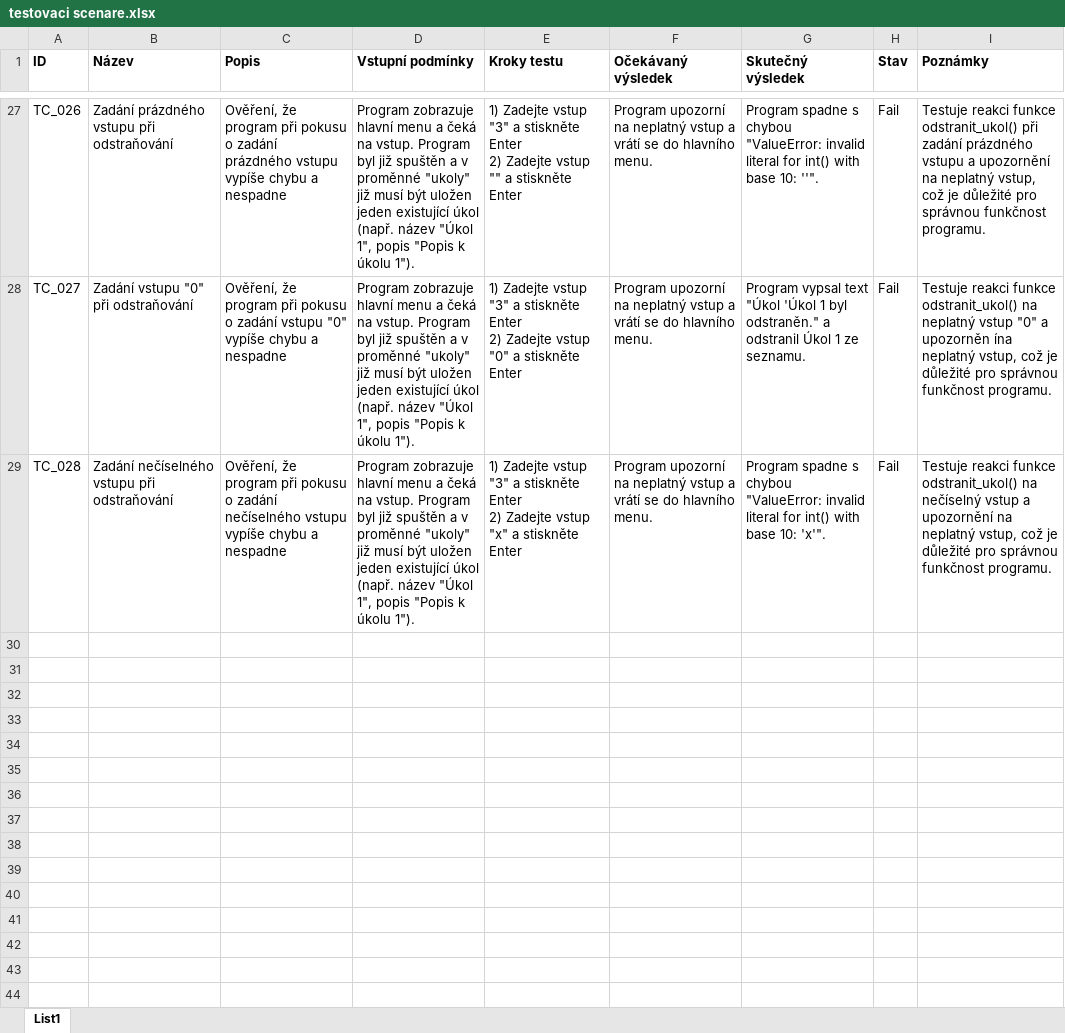
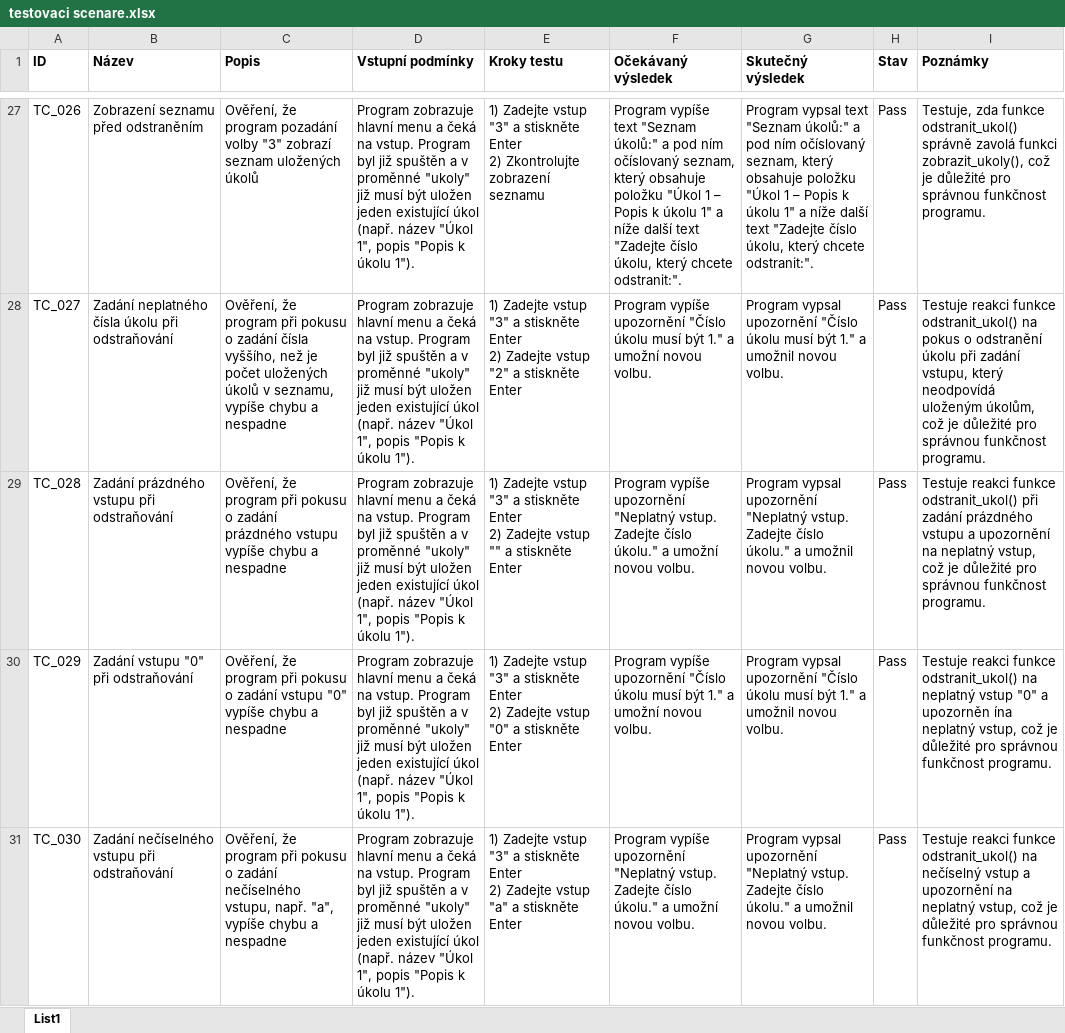
Before and after one commit to StepanPala/Projekt-4, an Excel workbook: testovaci scenare.xlsx, sheet List1, drawn as a sheet; only a part is shown, gaps mark what is left out; values as stored, in another font and other column widths than the file's, no borders; ↵ is a line break in a cell; the diff covers the shown part only; the diff names each change by its address in the sheet, - before the commit and + after, or states it on an @@ line.

Commit message:
ošetření vstupů a navazující úprava TC

```diff
--- a/testovaci scenare.xlsx (sheet List1)
+++ b/testovaci scenare.xlsx (sheet List1)
-B27 (Název): Zadání prázdného vstupu při odstraňování
+B27 (Název): Zobrazení seznamu před odstraněním
-C27 (Popis): …že program při pokusu o zadání prázdného vstupu vypíše chybu a nespadne
+C27 (Popis): …že program pozadání volby "3" zobrazí seznam uložených úkolů
-E27 (Kroky testu): …Enter ↵ 2) Zadejte vstup "" a stiskněte Enter
+E27 (Kroky testu): …Enter ↵ 2) Zkontrolujte zobrazení seznamu
-F27 (Očekávaný výsledek): Program upozorní na neplatný vstup a vrátí se do hlavního menu.
+F27 (Očekávaný výsledek): Program vypíše text "Seznam úkolů:" a pod ním očíslovaný seznam, který obsahuje položku "Úkol 1 – Popis k úkolu 1" a níže další text "Zadejte číslo úkolu, který chcete odstranit:".
-G27 (Skutečný výsledek): Program spadne s chybou "ValueError: invalid literal for int() with base 10: ''".
+G27 (Skutečný výsledek): Program vypsal text "Seznam úkolů:" a pod ním očíslovaný seznam, který obsahuje položku "Úkol 1 – Popis k úkolu 1" a níže další text "Zadejte číslo úkolu, který chcete odstranit:".
-H27:H29 (Stav): Fail
+H27:H29 (Stav): Pass
-I27 (Poznámky): Testuje reakci funkce odstranit_ukol() při zadání prázdného vstupu a upozornění na neplatný vstup, což je…
+I27 (Poznámky): Testuje, zda funkce odstranit_ukol() správně zavolá funkci zobrazit_ukoly(), což je…
-B28 (Název): Zadání vstupu "0" při odstraňování
+B28 (Název): Zadání neplatného čísla úkolu při odstraňování
-C28 (Popis): …o zadání vstupu "0" vypíše chybu…
+C28 (Popis): …o zadání čísla vyššího, než je počet uložených úkolů v seznamu, vypíše chybu…
-E28 (Kroky testu): …Zadejte vstup "0" a stiskněte…
+E28 (Kroky testu): …Zadejte vstup "2" a stiskněte…
-F28 (Očekávaný výsledek): Program upozorní na neplatný vstup a vrátí se do hlavního menu.
+F28 (Očekávaný výsledek): Program vypíše upozornění "Číslo úkolu musí být 1." a umožní novou volbu.
-G28 (Skutečný výsledek): Program vypsal text "Úkol 'Úkol 1 byl odstraněn." a odstranil Úkol 1 ze seznamu.
+G28 (Skutečný výsledek): Program vypsal upozornění "Číslo úkolu musí být 1." a umožnil novou volbu.
-I28 (Poznámky): …odstranit_ukol() na neplatný vstup "0" a upozorněn ína neplatný vstup, což je…
+I28 (Poznámky): …odstranit_ukol() na pokus o odstranění úkolu při zadání vstupu, který neodpovídá uloženým úkolům, což je…
-B29 (Název): Zadání nečíselného vstupu při odstraňování
+B29 (Název): Zadání prázdného vstupu při odstraňování
-C29 (Popis): …o zadání nečíselného vstupu vypíše…
+C29 (Popis): …o zadání prázdného vstupu vypíše…
-E29 (Kroky testu): …Zadejte vstup "x" a stiskněte…
+E29 (Kroky testu): …Zadejte vstup "" a stiskněte…
-F29 (Očekávaný výsledek): Program upozorní na neplatný vstup a vrátí se do hlavního menu.
+F29 (Očekávaný výsledek): Program vypíše upozornění "Neplatný vstup. Zadejte číslo úkolu." a umožní novou volbu.
-G29 (Skutečný výsledek): Program spadne s chybou "ValueError: invalid literal for int() with base 10: 'x'".
+G29 (Skutečný výsledek): Program vypsal upozornění "Neplatný vstup. Zadejte číslo úkolu." a umožnil novou volbu.
-I29 (Poznámky): …funkce odstranit_ukol() na nečíselný vstup a upozornění…
+I29 (Poznámky): …funkce odstranit_ukol() při zadání prázdného vstupu a upozornění…
+row 30: TC_029 | Zadání vstupu "0" při odstraňování | Ověření, že program při pokusu o zadání vstupu "0" vypíše chybu a nespadne | Program zobrazuje hlavní menu a čeká na vstup. Program byl již spuštěn a v proměnné "ukoly" již musí být uložen jeden existující úkol (např. název "Úkol 1", popis "Popis k úkolu 1"). | 1) Zadejte vstup "3" a stiskněte Enter ↵ 2) Zadejte vstup "0" a stiskněte Enter | Program vypíše upozornění "Číslo úkolu musí být 1." a umožní novou volbu. | Program vypsal upozornění "Číslo úkolu musí být 1." a umožnil novou volbu. | Pass | Testuje reakci funkce odstranit_ukol() na neplatný vstup "0" a upozorněn ína neplatný vstup, což je důležité pro správnou funkčnost programu.
+row 31: TC_030 | Zadání nečíselného vstupu při odstraňování | Ověření, že program při pokusu o zadání nečíselného vstupu, např. "a", vypíše chybu a nespadne | Program zobrazuje hlavní menu a čeká na vstup. Program byl již spuštěn a v proměnné "ukoly" již musí být uložen jeden existující úkol (např. název "Úkol 1", popis "Popis k úkolu 1"). | 1) Zadejte vstup "3" a stiskněte Enter ↵ 2) Zadejte vstup "a" a stiskněte Enter | Program vypíše upozornění "Neplatný vstup. Zadejte číslo úkolu." a umožní novou volbu. | Program vypsal upozornění "Neplatný vstup. Zadejte číslo úkolu." a umožnil novou volbu. | Pass | Testuje reakci funkce odstranit_ukol() na nečíselný vstup a upozornění na neplatný vstup, což je důležité pro správnou funkčnost programu.
```
Also changed, not shown: 99 edited cells elsewhere in this sheet, 1 other file.
